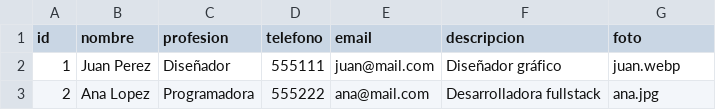
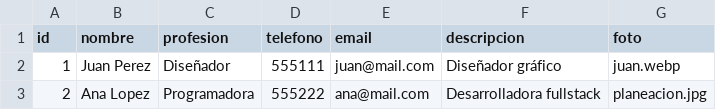
Before and after one commit to sanchezingjoseluis-create/cv-web, a CSV file: datos.csv, drawn as a sheet.

Commit message:
Update datos.csv

```diff
--- a/datos.csv
+++ b/datos.csv
@@ -2,2 +2,2 @@ id,nombre,profesion,telefono,email,descripcion,foto
 1,Juan Perez,Diseñador,555111,juan@mail.com,Diseñador gráfico,juan.webp
-2,Ana Lopez,Programadora,555222,ana@mail.com,Desarrolladora fullstack,ana.jpg
+2,Ana Lopez,Programadora,555222,ana@mail.com,Desarrolladora fullstack,planeacion.jpg
```
